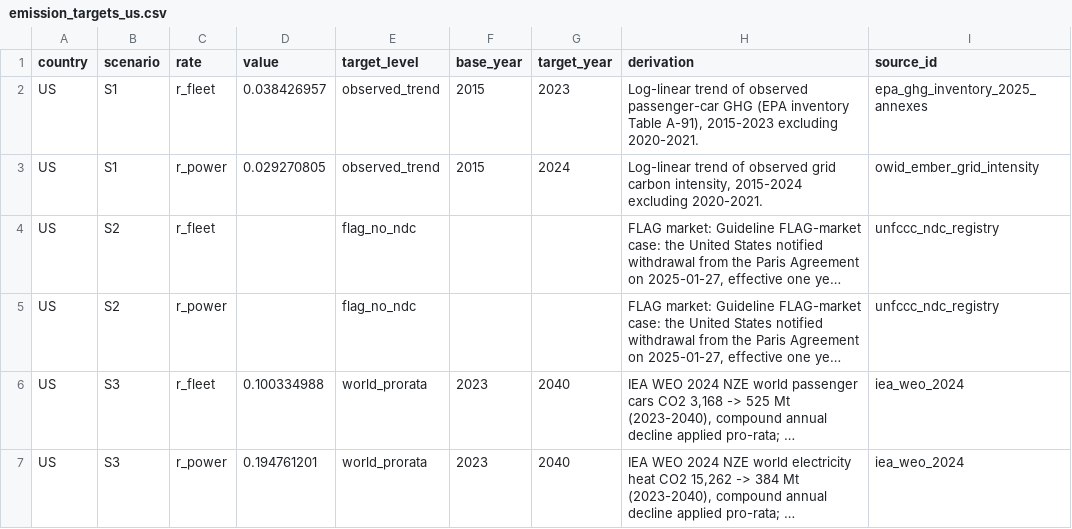
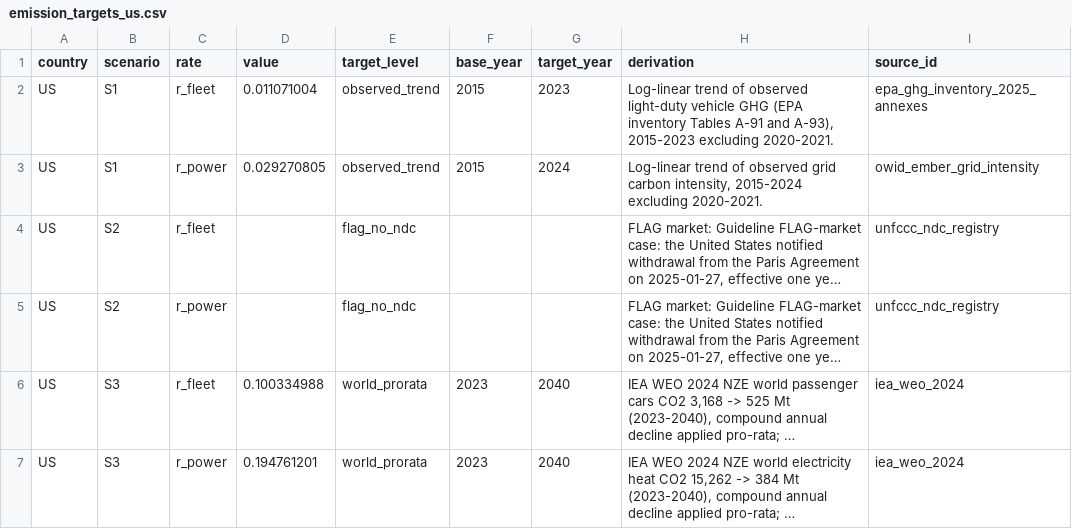
Before and after one commit to PLANiT-Institute/tradeimpact, a CSV file: data/auto/emission_targets/processed/emission_targets_us.csv, drawn as a sheet; long unchanged cells end in ….

```diff
--- a/data/auto/emission_targets/processed/emission_targets_us.csv
+++ b/data/auto/emission_targets/processed/emission_targets_us.csv
@@ -1,3 +1,3 @@
 country,scenario,rate,value,target_level,base_year,target_year,derivation,source_id
-US,S1,r_fleet,0.038426957,observed_trend,2015,2023,"Log-linear trend of observed passenger-car GHG (EPA inventory Table A-91), 2015-2023 excluding 2020-2021.",epa_ghg_inventory_2025_annexes
+US,S1,r_fleet,0.011071004,observed_trend,2015,2023,"Log-linear trend of observed light-duty vehicle GHG (EPA inventory Tables A-91 and A-93), 2015-2023 excluding 2020-2021.",epa_ghg_inventory_2025_annexes
 US,S1,r_power,0.029270805,observed_trend,2015,2024,"Log-linear trend of observed grid carbon intensity, 2015-2024 excluding 2020-2021.",owid_ember_grid_intensity
```
Also changed, not shown: data/auto/country_emissions/processed/country_emissions_us.csv, data/auto/country_emissions/raw/epa_ghg_inventory_2025_table_3_13.csv, 11 other files.
